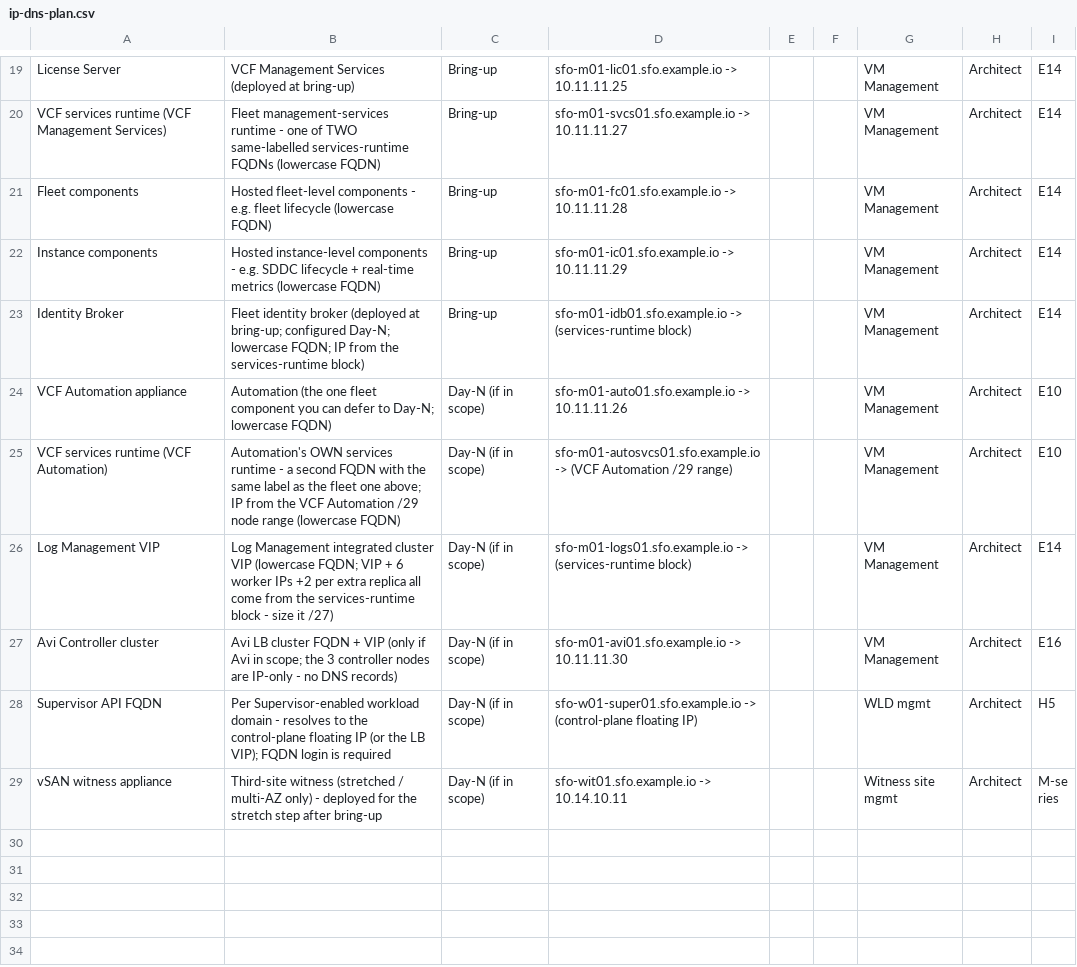
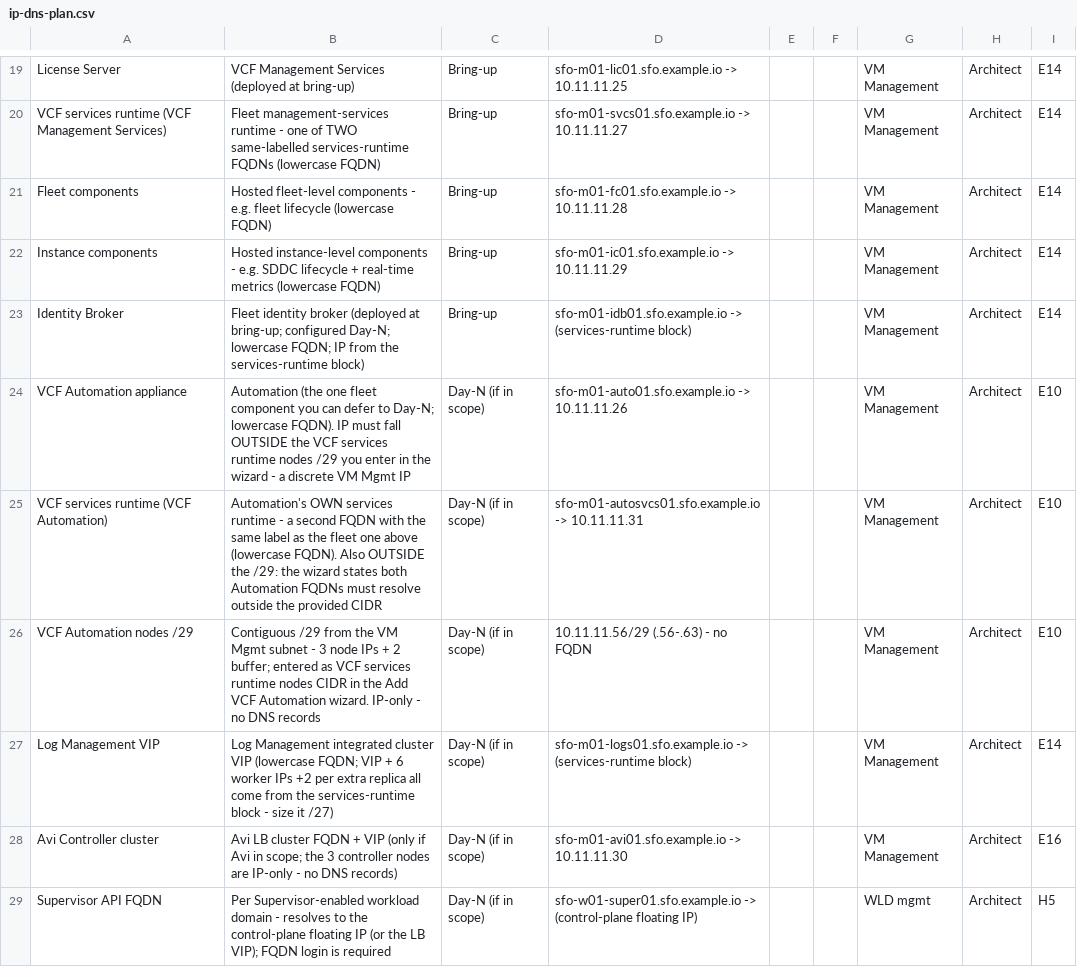
Before and after one commit to pauldiee/VCF9-DeploymentPlanning, a CSV file: web/public/templates/ip-dns-plan.csv, drawn as a sheet; only a part is shown, gaps mark what is left out; the shorter side is filled out with more unchanged rows.

```diff
--- a/web/public/templates/ip-dns-plan.csv
+++ b/web/public/templates/ip-dns-plan.csv
@@ -23,4 +23,5 @@ Instance components,Hosted instance-level components - e.g. SDDC lifecycle + rea
 Identity Broker,Fleet identity broker (deployed at bring-up; configured Day-N; lowercase FQDN; IP from the services-runtime block),Bring-up,sfo-m01-idb01.sfo.example.io -> (services-runtime block),,,VM Management,Architect,E14
-VCF Automation appliance,Automation (the one fleet component you can defer to Day-N; lowercase FQDN),Day-N (if in scope),sfo-m01-auto01.sfo.example.io -> 10.11.11.26,,,VM Management,Architect,E10
-VCF services runtime (VCF Automation),Automation's OWN services runtime - a second FQDN with the same label as the fleet one above; IP from the VCF Automation /29 node range (lowercase FQDN),Day-N (if in scope),sfo-m01-autosvcs01.sfo.example.io -> (VCF Automation /29 range),,,VM Management,Architect,E10
+VCF Automation appliance,Automation (the one fleet component you can defer to Day-N; lowercase FQDN). IP must fall OUTSIDE the VCF services runtime nodes /29 you enter in the wizard - a discrete VM Mgmt IP,Day-N (if in scope),sfo-m01-auto01.sfo.example.io -> 10.11.11.26,,,VM Management,Architect,E10
+VCF services runtime (VCF Automation),Automation's OWN services runtime - a second FQDN with the same label as the fleet one above (lowercase FQDN). Also OUTSIDE the /29: the wizard states both Automation FQDNs must resolve outside the provided CIDR,Day-N (if in scope),sfo-m01-autosvcs01.sfo.example.io -> 10.11.11.31,,,VM Management,Architect,E10
+VCF Automation nodes /29,Contiguous /29 from the VM Mgmt subnet - 3 node IPs + 2 buffer; entered as VCF services runtime nodes CIDR in the Add VCF Automation wizard. IP-only - no DNS records,Day-N (if in scope),10.11.11.56/29 (.56-.63) - no FQDN,,,VM Management,Architect,E10
 Log Management VIP,Log Management integrated cluster VIP (lowercase FQDN; VIP + 6 worker IPs +2 per extra replica all come from the services-runtime block - size it /27),Day-N (if in scope),sfo-m01-logs01.sfo.example.io -> (services-runtime block),,,VM Management,Architect,E14
```
Also changed, not shown: 5 other files.
